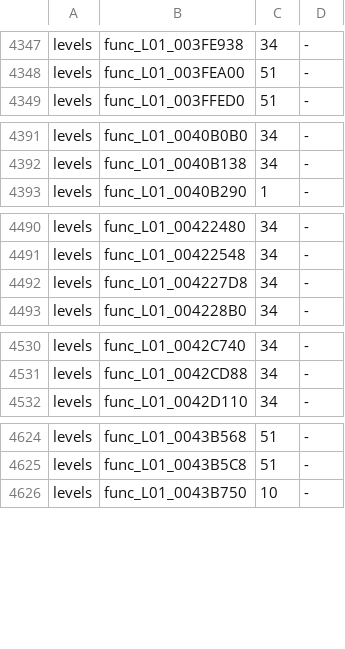
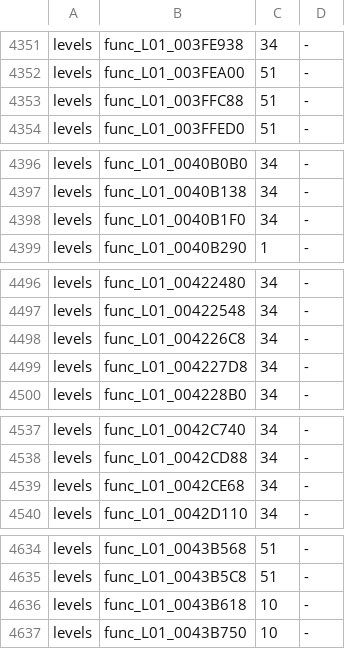
Before and after one commit to bigbeno37/rac3-decomp, a TSV file: config/us/built.tsv, drawn as a sheet; only a part is shown, gaps mark what is left out; the diff covers the shown part only.

Commit message:
chore(us): the NTSC-U carry after 20 matches
tools/carry_us.sh's steps for NTSC-U level_01 level_02 level_03 level_04 level_05 level_06 level_07 level_08 level_09 level_10 level_11 level_12 level_13 level_14 level_16 level_17 level_18 level_19 level_20 level_21 level_22 level_23 level_24 level_26 level_27 level_28 level_29 level_30 level_31 level_32 level_33 level_34 level_35 level_36 level_39 level_40 level_41 level_42 level_43 level_44 level_45 level_46 level_47 level_48 level_49 level_50 level_51 level_52 level_53 level_54 level_55 (version_map.py --write; c_objects.py's compile of the 17 changed files' functions; asm_build.py --version us --c: MATCH; c_objects.py --collect; both progress reports): tools/version_map.py --check passed
python3 tools/build.py --target all: MATCH frontbin.bin, MATCH boot_elf.bin, MATCH i5bootn.bin
python3 tools/build_levels.py 01 02 03 04 05 06 07 08 09 10 11 12 13 14 16 17 18 19 20 21 22 23 24 26 27 28 29 30 31 32 33 34 35 36 39 40 41 42 43 44 45 46 47 48 49 50 51 52 53: 49 of 49 levels match (with these sources, before the NTSC-U carry; 01 again after it)
python3 tests/check_repository.py: passed apart from the progress reports, which the maintainer refreshes
python3 -m unittest discover -s tests: 214 tests OK
python3 tools/progress.py --check: the versions are in step; the reports are the maintainer's to refresh

```diff
--- a/config/us/built.tsv
+++ b/config/us/built.tsv
@@ -4348,2 +4352,3 @@ levels	func_L01_003FE938	34	-
 levels	func_L01_003FEA00	51	-
+levels	func_L01_003FFC88	51	-
 levels	func_L01_003FFED0	51	-
@@ -4392,2 +4397,3 @@ levels	func_L01_0040B0B0	34	-
 levels	func_L01_0040B138	34	-
+levels	func_L01_0040B1F0	34	-
 levels	func_L01_0040B290	1	-
@@ -4491,2 +4497,3 @@ levels	func_L01_00422480	34	-
 levels	func_L01_00422548	34	-
+levels	func_L01_004226C8	34	-
 levels	func_L01_004227D8	34	-
@@ -4531,2 +4538,3 @@ levels	func_L01_0042C740	34	-
 levels	func_L01_0042CD88	34	-
+levels	func_L01_0042CE68	34	-
 levels	func_L01_0042D110	34	-
@@ -4625,2 +4635,3 @@ levels	func_L01_0043B568	51	-
 levels	func_L01_0043B5C8	51	-
+levels	func_L01_0043B618	10	-
 levels	func_L01_0043B750	10	-
```
Also changed, not shown: 10 added rows elsewhere in this file, 1 other file.
